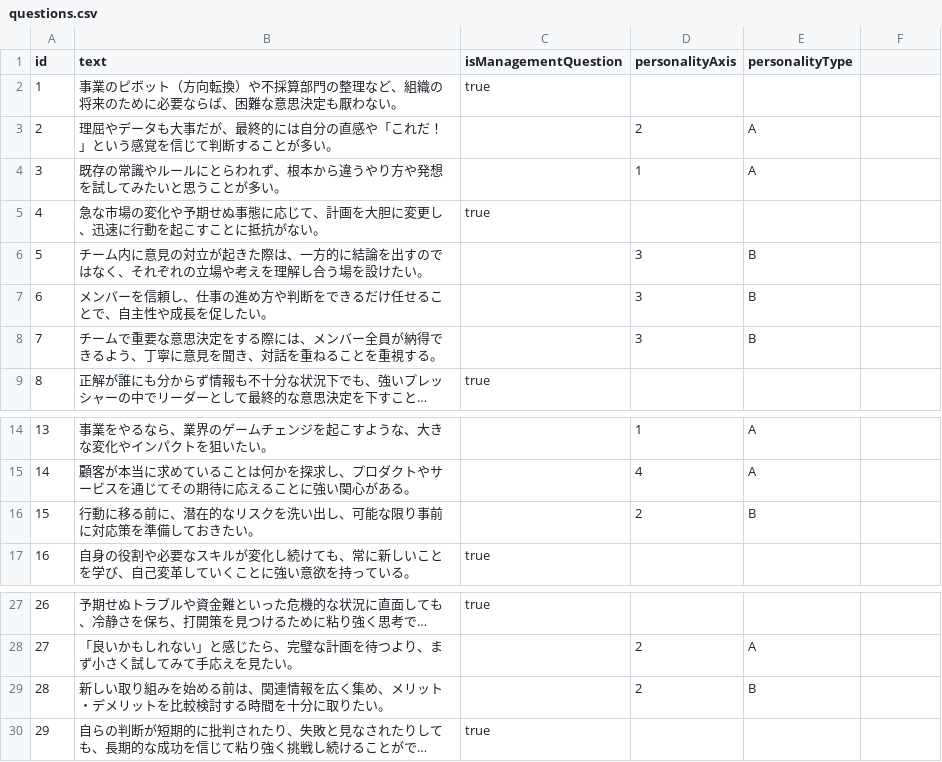
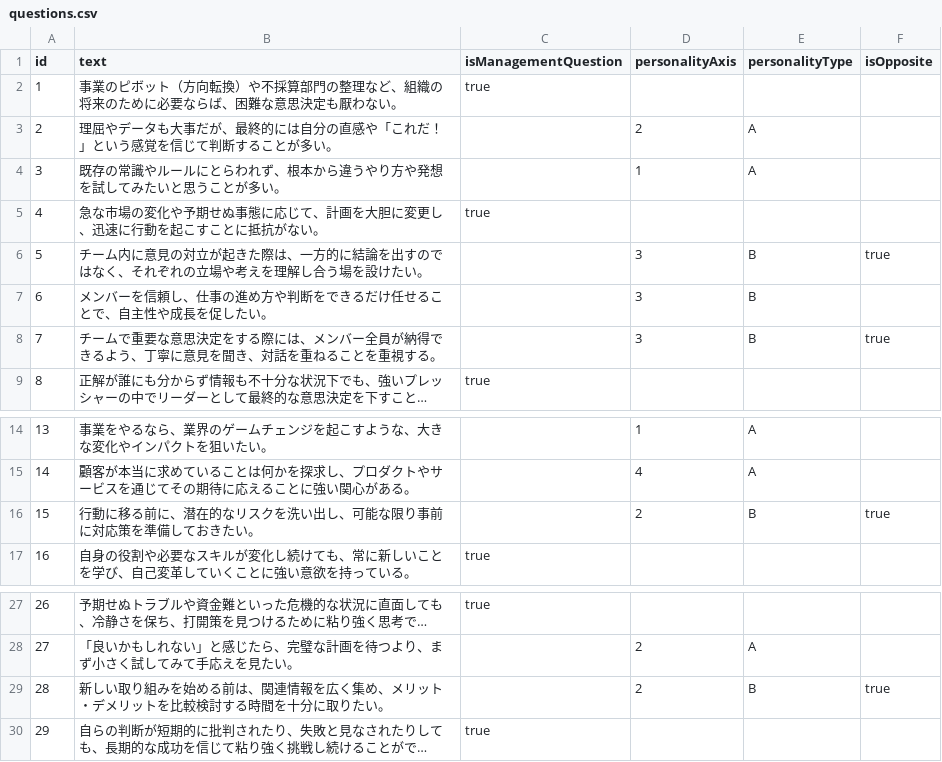
Before and after one commit to ShunTanaka-ui/CxO, a CSV file: public/data/questions.csv, drawn as a sheet; only a part is shown, gaps mark what is left out; long unchanged cells end in …; the diff names each change by its address in the sheet, - before the commit and + after, or states it on an @@ line.

Commit message:
質問CSVに逆転項目（isOpposite=true）を追加

```diff
--- a/public/data/questions.csv
+++ b/public/data/questions.csv
-F1: (empty)
+F1: isOpposite
-F6 (isOpposite): (empty)
+F6 (isOpposite): true
-F8 (isOpposite): (empty)
+F8 (isOpposite): true
-F16 (isOpposite): (empty)
+F16 (isOpposite): true
-F29 (isOpposite): (empty)
+F29 (isOpposite): true
```
